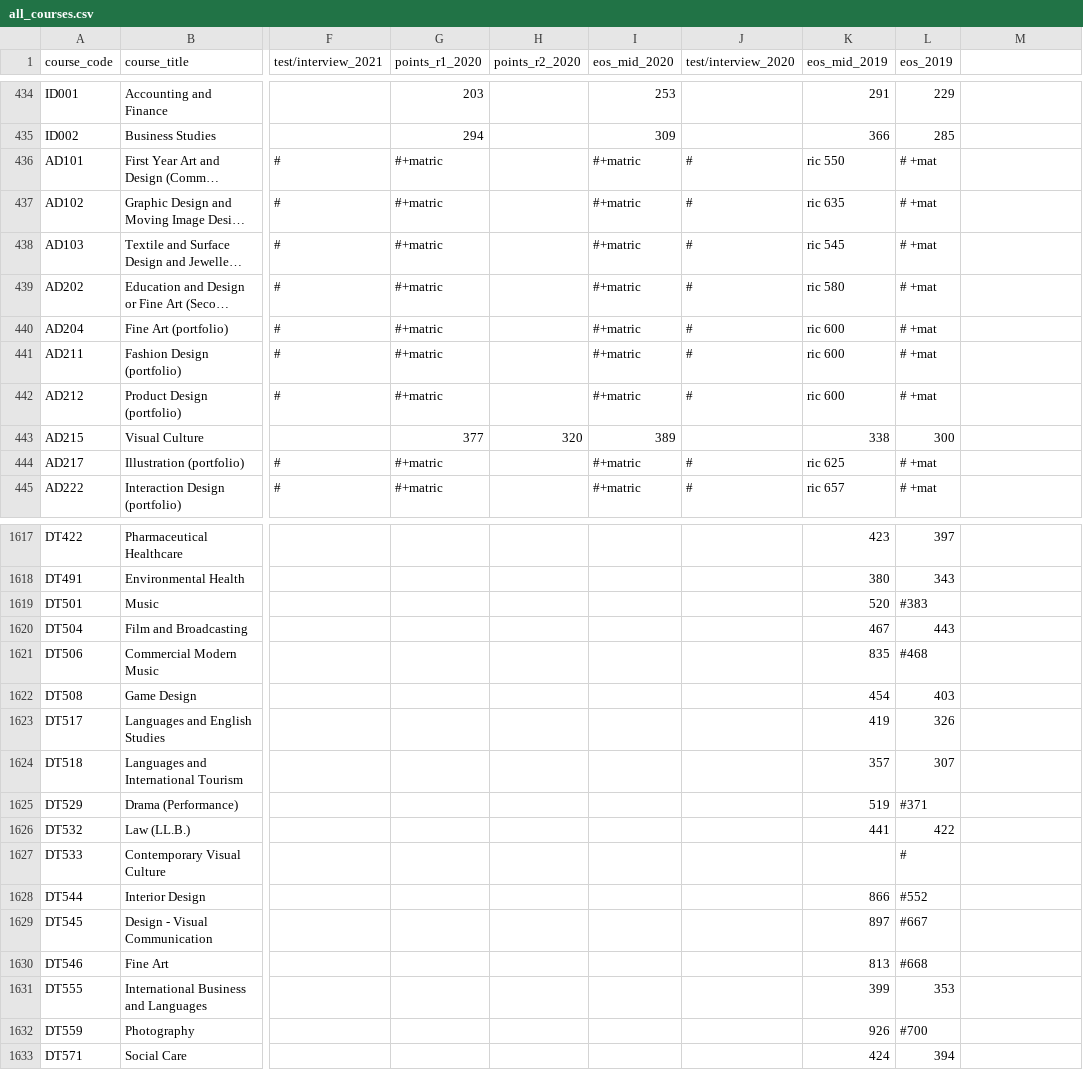
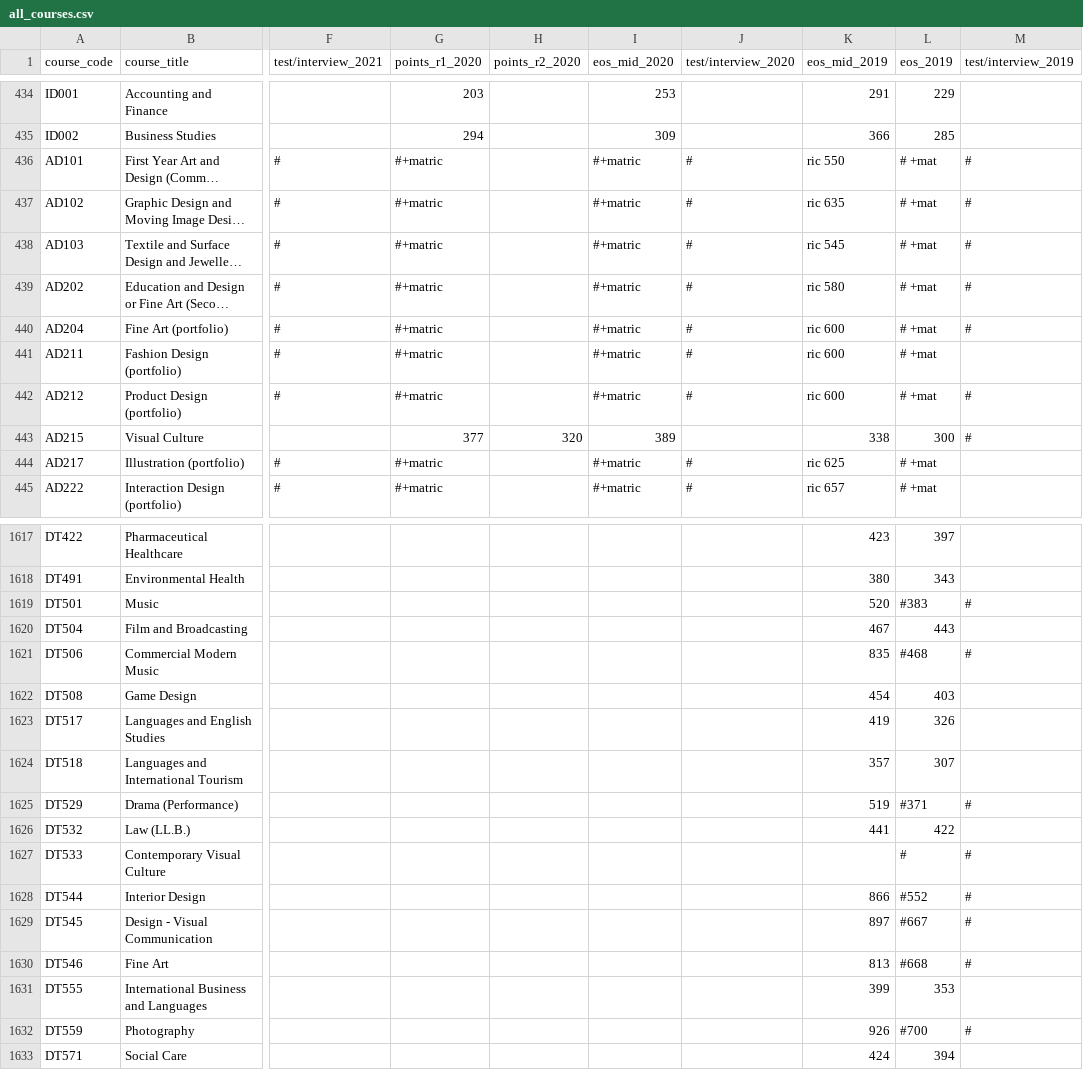
Before and after one commit to Izardo/Fundamentals_of_Data_Analysis, a CSV file: data/all_courses.csv, drawn as a sheet; only a part is shown, gaps mark what is left out; long unchanged cells end in …; the diff covers the shown part only; the diff names each change by its address in the sheet, - before the commit and + after, or states it on an @@ line.

```diff
--- a/data/all_courses.csv
+++ b/data/all_courses.csv
-M1: (empty)
+M1: test/interview_2019
-M436:M440 (test/interview_2019): (empty)
+M436:M440 (test/interview_2019): #
-M442:M443 (test/interview_2019): (empty)
+M442:M443 (test/interview_2019): #
-M1619 (test/interview_2019): (empty)
+M1619 (test/interview_2019): #
-M1621 (test/interview_2019): (empty)
+M1621 (test/interview_2019): #
-M1625 (test/interview_2019): (empty)
+M1625 (test/interview_2019): #
-M1627:M1630 (test/interview_2019): (empty)
+M1627:M1630 (test/interview_2019): #
-M1632 (test/interview_2019): (empty)
+M1632 (test/interview_2019): #
```
Also changed, not shown: 1 removed row and 79 edited cells elsewhere in this file, 29 other files.
